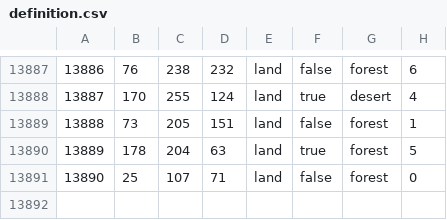
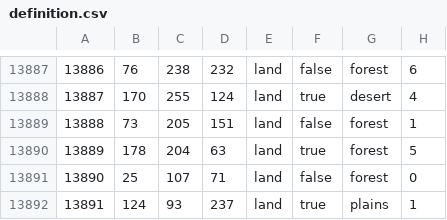
Before and after one commit to EoaNB-Team/EoaNB, a CSV file: toi/map/definition.csv, drawn as a sheet; only a part is shown, gaps mark what is left out; the diff names each change by its address in the sheet, - before the commit and + after, or states it on an @@ line.

```diff
--- a/toi/map/definition.csv
+++ b/toi/map/definition.csv
+row 13892: 13891 | 124 | 93 | 237 | land | true | plains | 1
```
Also changed, not shown: 21 other files.
